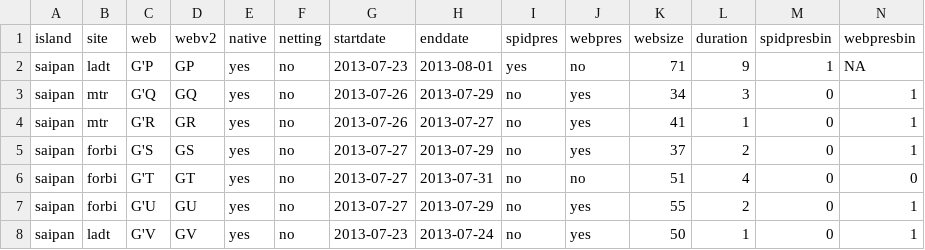
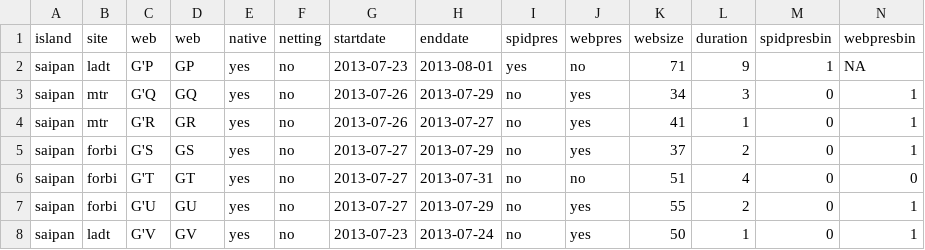
Before and after one commit to EEB590/Spider_Experiment, a CSV file: data/working/transplant.csv, drawn as a sheet; only a part is shown.

Commit message:
Update web column & print out new csv file

```diff
--- a/data/working/transplant.csv
+++ b/data/working/transplant.csv
@@ -1,2 +1,2 @@
-"island","site","web","webv2","native","netting","startdate","enddate","spidpres","webpres","websize","duration","spidpresbin","webpresbin"
+"island","site","web","web","native","netting","startdate","enddate","spidpres","webpres","websize","duration","spidpresbin","webpresbin"
 "saipan","ladt","G'P","GP","yes","no",2013-07-23,2013-08-01,"yes","no",71,9,1,NA
```
Also changed, not shown: 1 other file.
